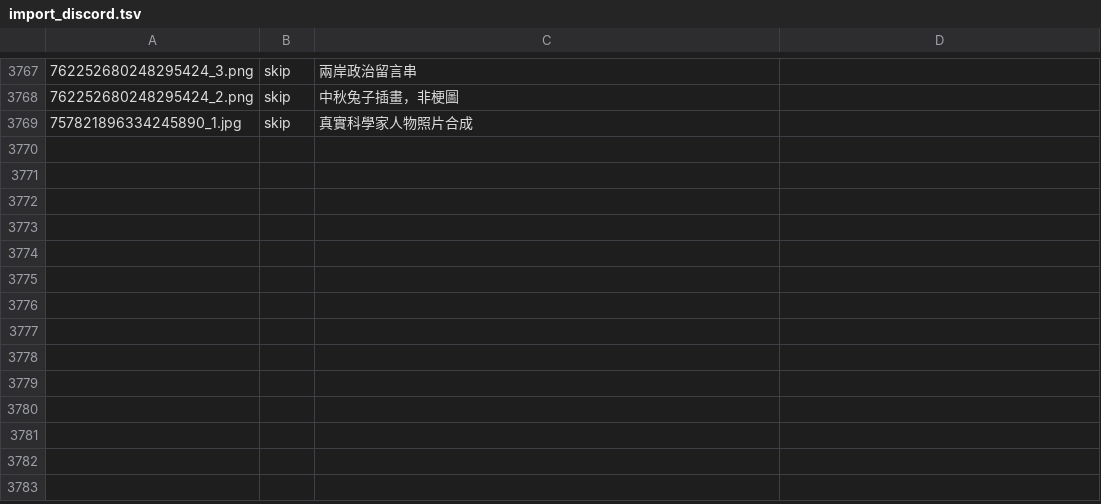
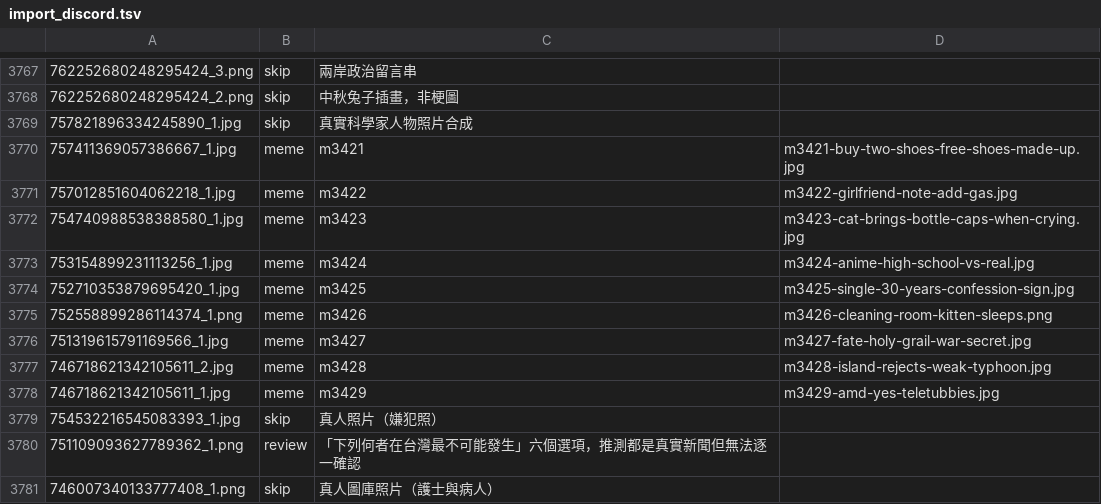
Before and after one commit to derek1403/meme_Bistro, a TSV file: docs/import_discord.tsv, drawn as a sheet; only a part is shown, gaps mark what is left out; the diff names each change by its address in the sheet, - before the commit and + after, or states it on an @@ line.

```diff
--- a/docs/import_discord.tsv
+++ b/docs/import_discord.tsv
+row 3770: 757411369057386667_1.jpg | meme | m3421 | m3421-buy-two-shoes-free-shoes-made-up.jpg
+row 3771: 757012851604062218_1.jpg | meme | m3422 | m3422-girlfriend-note-add-gas.jpg
+row 3772: 754740988538388580_1.jpg | meme | m3423 | m3423-cat-brings-bottle-caps-when-crying.jpg
+row 3773: 753154899231113256_1.jpg | meme | m3424 | m3424-anime-high-school-vs-real.jpg
+row 3774: 752710353879695420_1.jpg | meme | m3425 | m3425-single-30-years-confession-sign.jpg
+row 3775: 752558899286114374_1.png | meme | m3426 | m3426-cleaning-room-kitten-sleeps.png
+row 3776: 751319615791169566_1.jpg | meme | m3427 | m3427-fate-holy-grail-war-secret.jpg
+row 3777: 746718621342105611_2.jpg | meme | m3428 | m3428-island-rejects-weak-typhoon.jpg
+row 3778: 746718621342105611_1.jpg | meme | m3429 | m3429-amd-yes-teletubbies.jpg
+row 3779: 754532216545083393_1.jpg | skip | 真人照片（嫌犯照）
+row 3780: 751109093627789362_1.png | review | 「下列何者在台灣最不可能發生」六個選項，推測都是真實新聞但無法逐一確認
+row 3781: 746007340133777408_1.png | skip | 真人圖庫照片（護士與病人）
```
Also changed, not shown: 28 other files.
